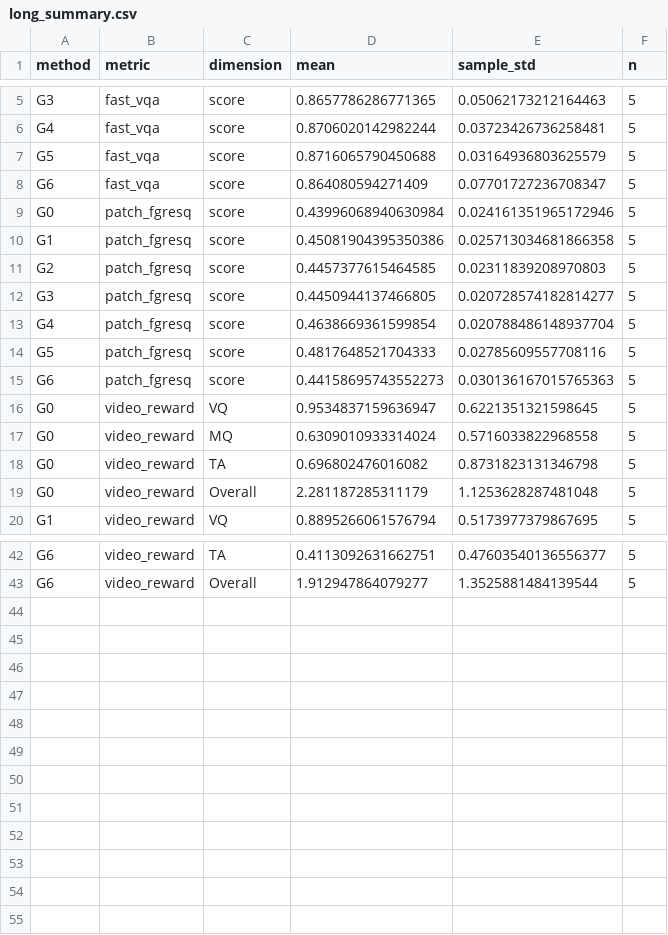
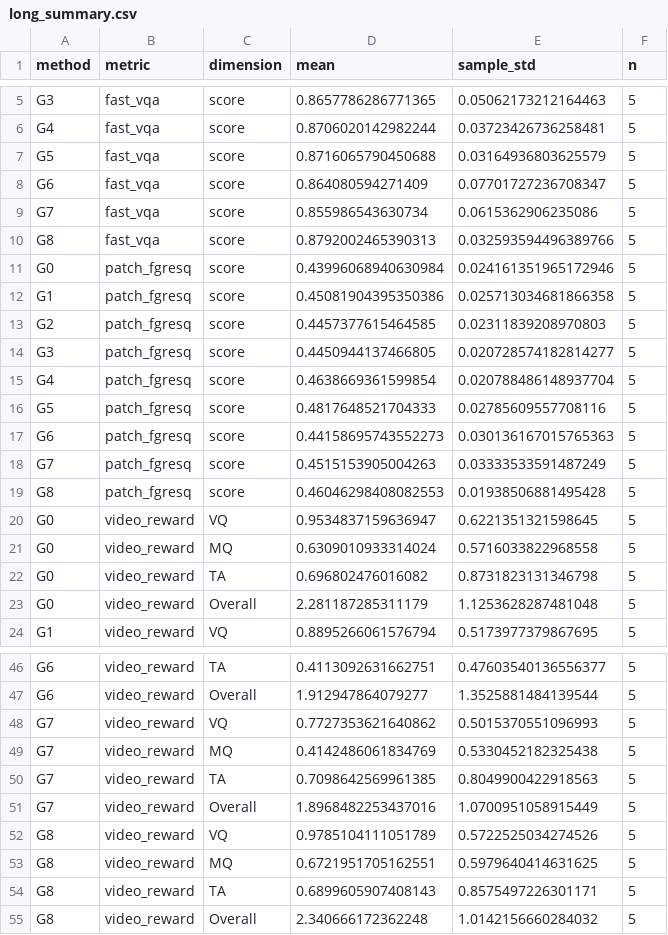
Before and after one commit to TetuDegit/krea14b-quality-site, a CSV file: long_summary.csv, drawn as a sheet; only a part is shown, gaps mark what is left out; the diff names each change by its address in the sheet, - before the commit and + after, or states it on an @@ line.

Commit message:
Add long-prompt G7/C and G8/D results
Append ten completed long-prompt videos and their original FAST-VQA, Patch-FGResQ and VideoReward scores. Preserve all 70 existing samples and scores. Add nine-method long-batch comparison, per-video Release tags, experiment definitions and ten posters.

```diff
--- a/long_summary.csv
+++ b/long_summary.csv
+row 9: G7 | fast_vqa | score | 0.855986543630734 | 0.0615362906235086 | 5
+row 10: G8 | fast_vqa | score | 0.8792002465390313 | 0.032593594496389766 | 5
+row 18: G7 | patch_fgresq | score | 0.4515153905004263 | 0.03333533591487249 | 5
+row 19: G8 | patch_fgresq | score | 0.46046298408082553 | 0.01938506881495428 | 5
+row 48: G7 | video_reward | VQ | 0.7727353621640862 | 0.5015370551096993 | 5
+row 49: G7 | video_reward | MQ | 0.4142486061834769 | 0.5330452182325438 | 5
+row 50: G7 | video_reward | TA | 0.7098642569961385 | 0.8049900422918563 | 5
+row 51: G7 | video_reward | Overall | 1.8968482253437016 | 1.0700951058915449 | 5
+row 52: G8 | video_reward | VQ | 0.9785104111051789 | 0.5722525034274526 | 5
+row 53: G8 | video_reward | MQ | 0.6721951705162551 | 0.5979640414631625 | 5
+row 54: G8 | video_reward | TA | 0.6899605907408143 | 0.8575497226301171 | 5
+row 55: G8 | video_reward | Overall | 2.340666172362248 | 1.0142156660284032 | 5
```
Also changed, not shown: long_media_checksums.tsv, 17 other files.
